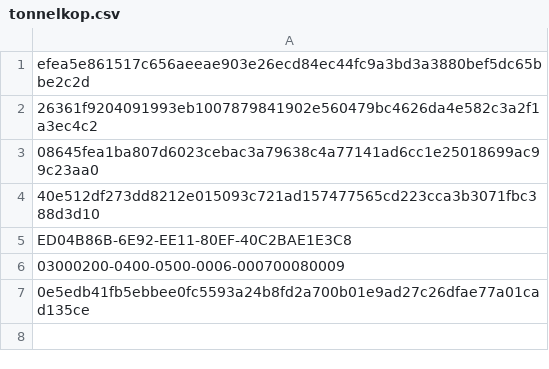
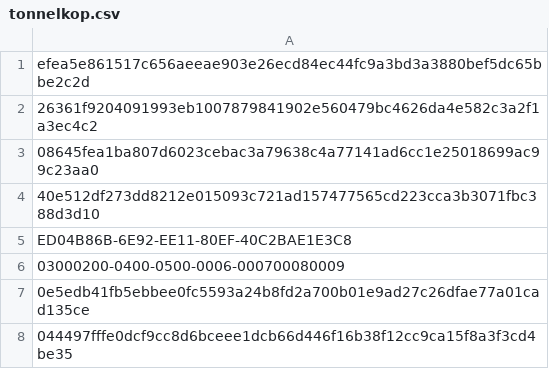
Before and after one commit to devilsevilsangel/mcat13815, a CSV file: tonnelkop.csv, drawn as a sheet.

Commit message:
Update tonnelkop.csv

```diff
--- a/tonnelkop.csv
+++ b/tonnelkop.csv
@@ -7 +7,2 @@ ED04B86B-6E92-EE11-80EF-40C2BAE1E3C8
 0e5edb41fb5ebbee0fc5593a24b8fd2a700b01e9ad27c26dfae77a01cad135ce
+044497fffe0dcf9cc8d6bceee1dcb66d446f16b38f12cc9ca15f8a3f3cd4be35
```
